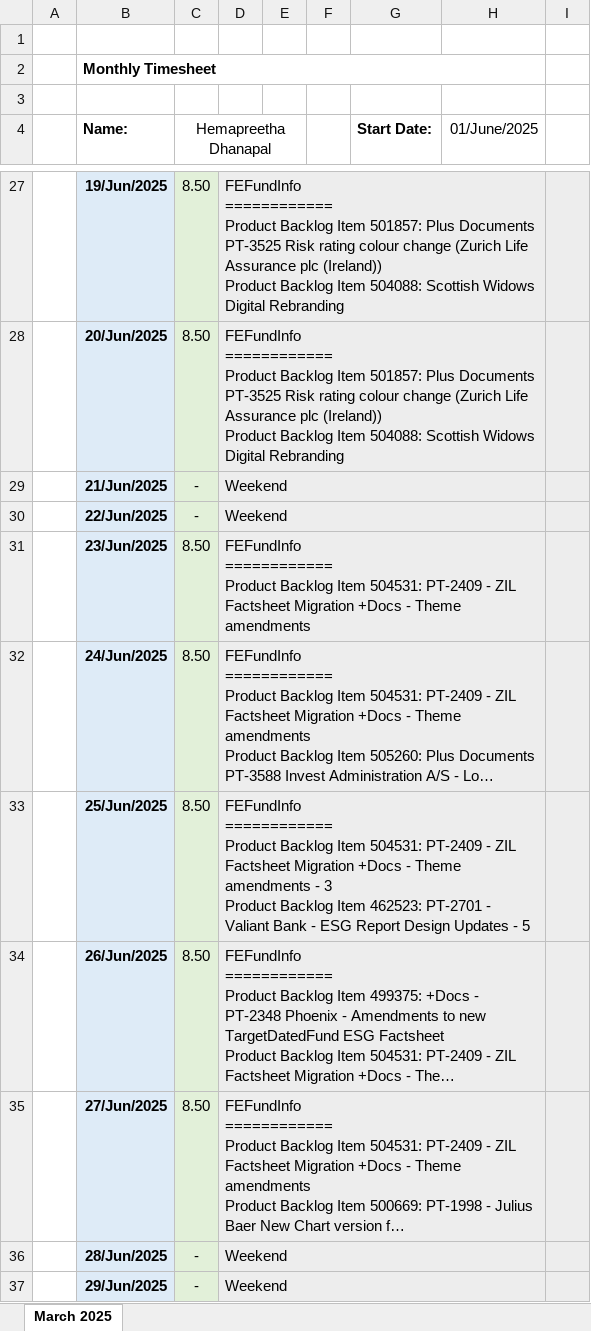
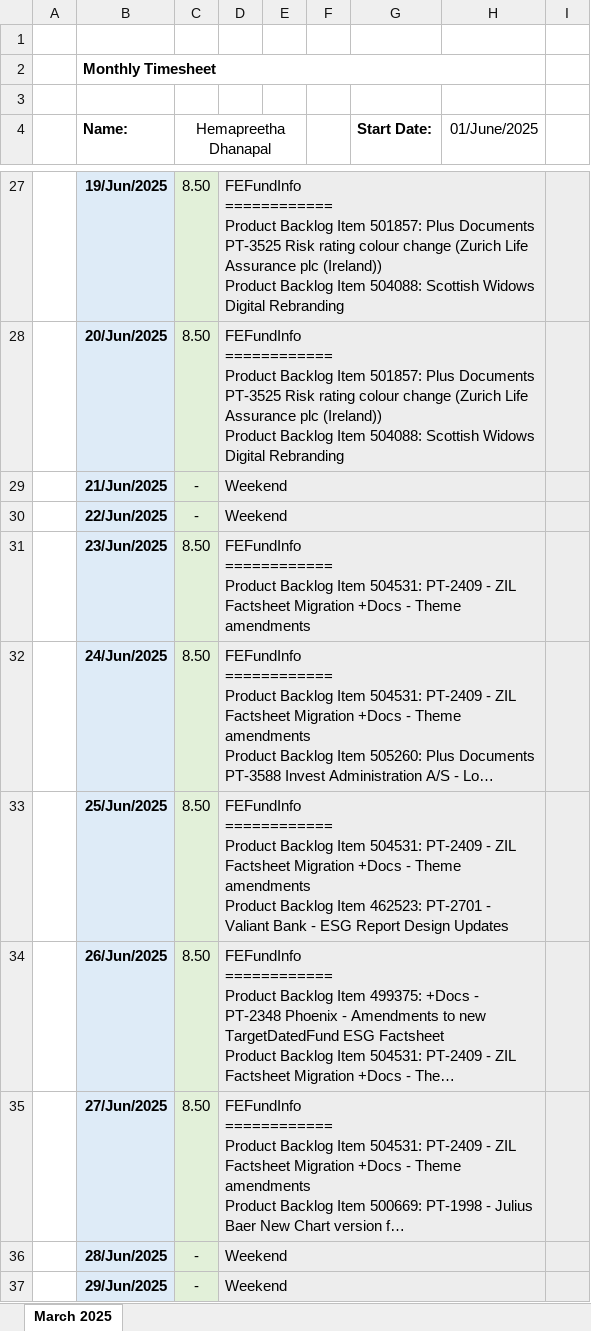
Before and after one commit to Hemapreetha5/vinove-new, an Excel workbook: Hemapreetha_Timesheet_1June-30June.xlsx, sheet March 2025, drawn as a sheet; only a part is shown, gaps mark what is left out; long unchanged cells end in …; values as stored, in another font and other column widths than the file's, no borders; charts and pictures not drawn; ↵ is a line break in a cell; the diff names each change by its address in the sheet, - before the commit and + after, or states it on an @@ line.

```diff
--- a/Hemapreetha_Timesheet_1June-30June.xlsx (sheet March 2025)
+++ b/Hemapreetha_Timesheet_1June-30June.xlsx (sheet March 2025)
-D33: …Theme amendments - 3 ↵ Product Backlog Item 462523: PT-2701 - Valiant Bank - ESG Report Design Updates - 5
+D33: …Theme amendments ↵ Product Backlog Item 462523: PT-2701 - Valiant Bank - ESG Report Design Updates
```
Also changed, not shown: 38 other files.
